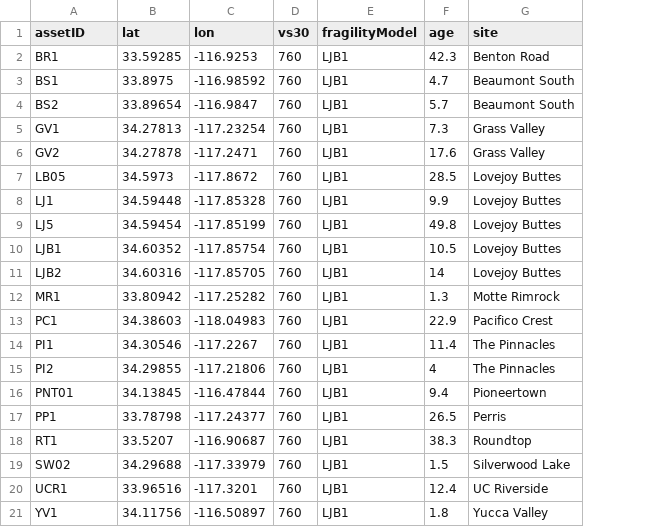
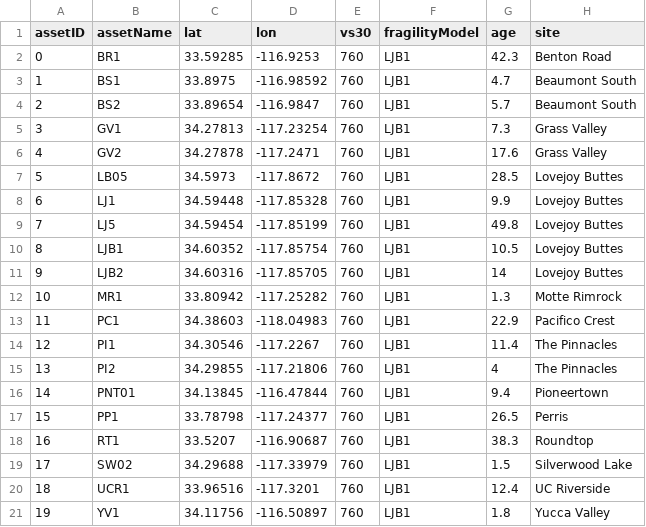
Before and after one commit to opensha/opensha-dev, a CSV file: src/main/resources/scratch/anne/sra/PBR/LJBport_all-LJB1frag.csv, drawn as a sheet; addresses are those after the commit; the diff names each change by its address in the sheet, - before the commit and + after, or states it on an @@ line.

Commit message:
clean up whole package
re-organize shared utils and enums, fix assetID typing, etc

```diff
--- a/src/main/resources/scratch/anne/sra/PBR/LJBport_all-LJB1frag.csv
+++ b/src/main/resources/scratch/anne/sra/PBR/LJBport_all-LJB1frag.csv
+column A (assetID), rows 2-21: 0 | 1 | 2 | 3 | 4 | 5 | 6 | 7 | 8 | 9 | 10 | 11 | 12 | 13 | 14 | 15 | 16 | 17 | 18 | 19
-B1: assetID
+B1: assetName
```
Also changed, not shown: 43 other files.
